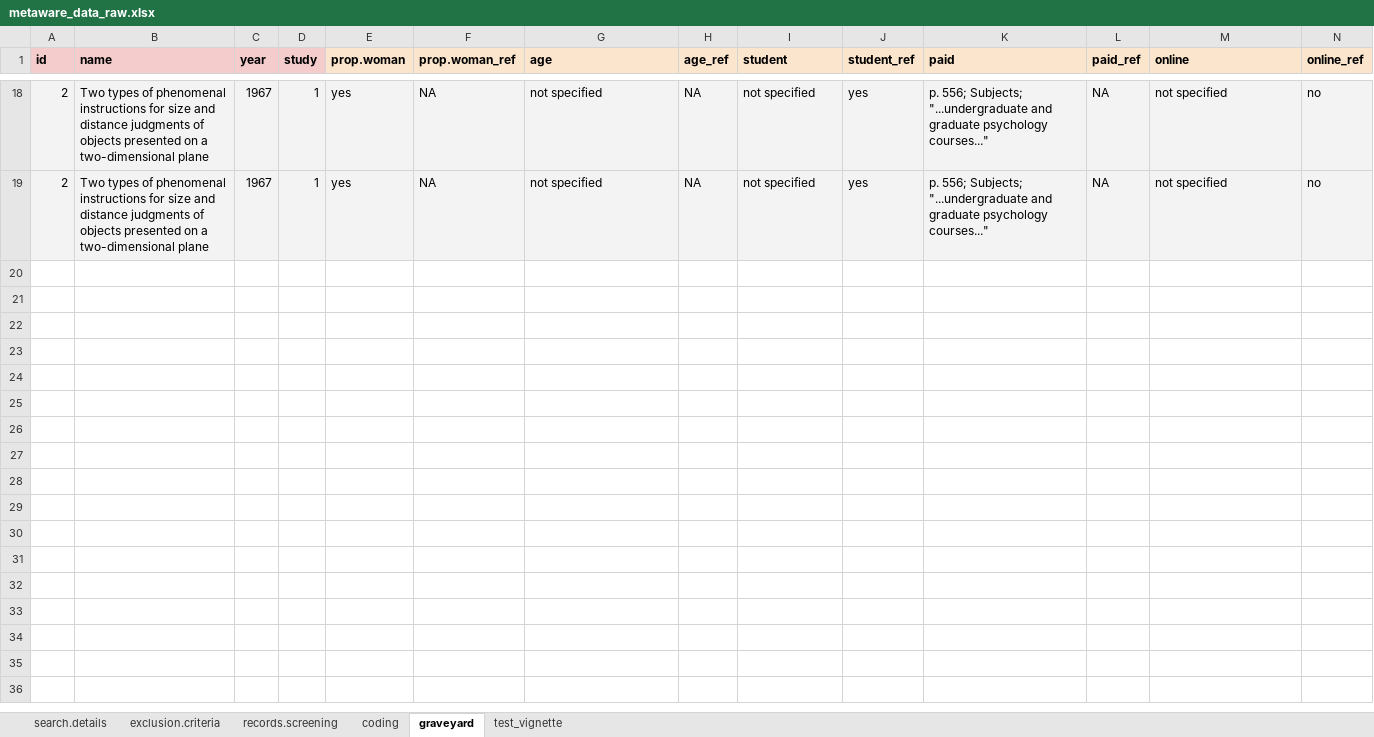
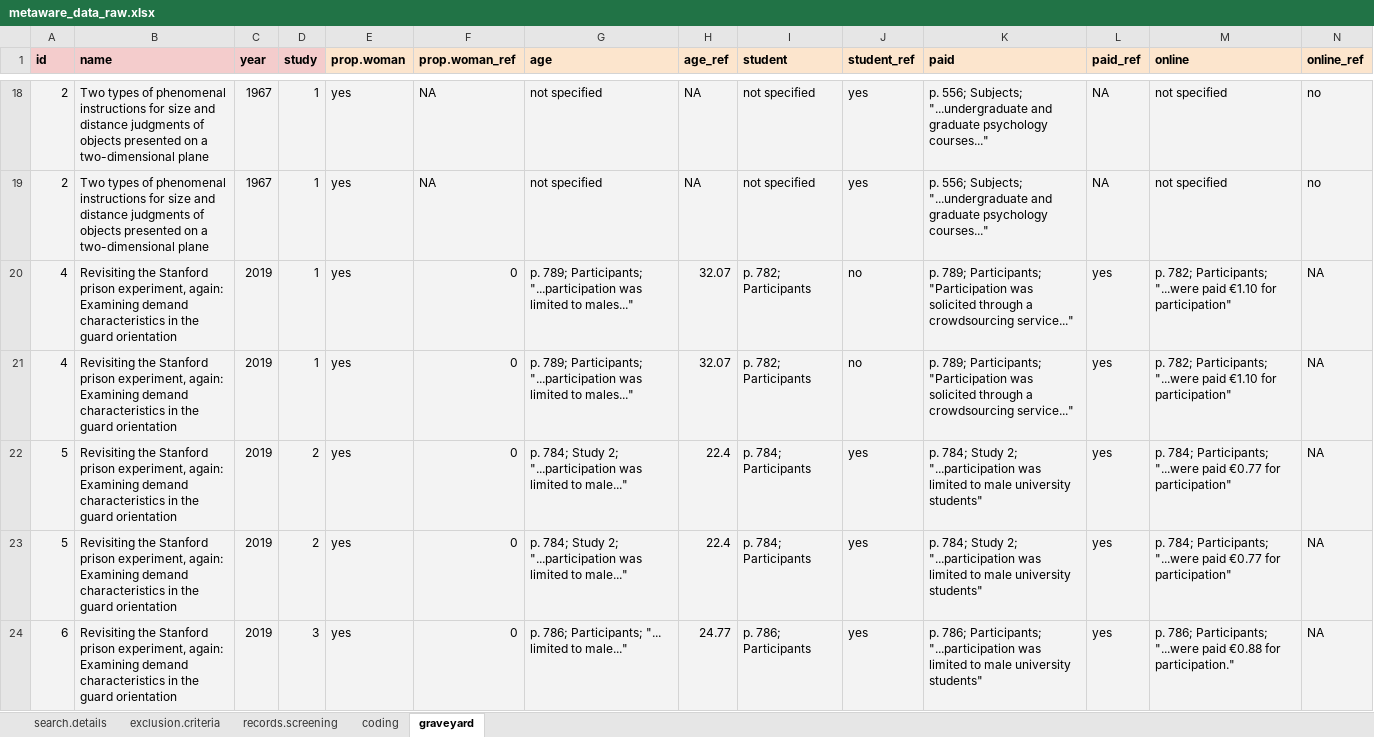
Before and after one commit to ColesNicholas/metaware, an Excel workbook: metaware_data_raw.xlsx, sheet graveyard, drawn as a sheet; only a part is shown, gaps mark what is left out; values as stored, in another font and other column widths than the file's, no borders; charts and pictures not drawn; rows hold the shown columns only; the diff names each change by its address in the sheet, - before the commit and + after, or states it on an @@ line.

```diff
--- a/metaware_data_raw.xlsx (sheet graveyard)
+++ b/metaware_data_raw.xlsx (sheet graveyard)
-sheet tab: test_vignette
+row 20: 4 | Revisiting the Stanford prison experiment, again: Examining demand characteristics in the guard orientation | 2019 | 1 | yes | 0 | p. 789; Participants; "...participation was limited to males..." | 32.07 | p. 782; Participants | no | p. 789; Participants; "Participation was solicited through a crowdsourcing service..." | yes | p. 782; Participants; "...were paid €1.10 for participation" | NA
+row 21: 4 | Revisiting the Stanford prison experiment, again: Examining demand characteristics in the guard orientation | 2019 | 1 | yes | 0 | p. 789; Participants; "...participation was limited to males..." | 32.07 | p. 782; Participants | no | p. 789; Participants; "Participation was solicited through a crowdsourcing service..." | yes | p. 782; Participants; "...were paid €1.10 for participation" | NA
+row 22: 5 | Revisiting the Stanford prison experiment, again: Examining demand characteristics in the guard orientation | 2019 | 2 | yes | 0 | p. 784; Study 2; "...participation was limited to male..." | 22.4 | p. 784; Participants | yes | p. 784; Study 2; "...participation was limited to male university students" | yes | p. 784; Participants; "...were paid €0.77 for participation" | NA
+row 23: 5 | Revisiting the Stanford prison experiment, again: Examining demand characteristics in the guard orientation | 2019 | 2 | yes | 0 | p. 784; Study 2; "...participation was limited to male..." | 22.4 | p. 784; Participants | yes | p. 784; Study 2; "...participation was limited to male university students" | yes | p. 784; Participants; "...were paid €0.77 for participation" | NA
+row 24: 6 | Revisiting the Stanford prison experiment, again: Examining demand characteristics in the guard orientation | 2019 | 3 | yes | 0 | p. 786; Participants; "... limited to male..." | 24.77 | p. 786; Participants | yes | p. 786; Participants; "...participation was limited to male university students" | yes | p. 786; Participants; "...were paid €0.88 for participation." | NA
```
Also changed, not shown: sheet coding, sheet records.screening, hidden cells, charts or pictures, 7 other files.
